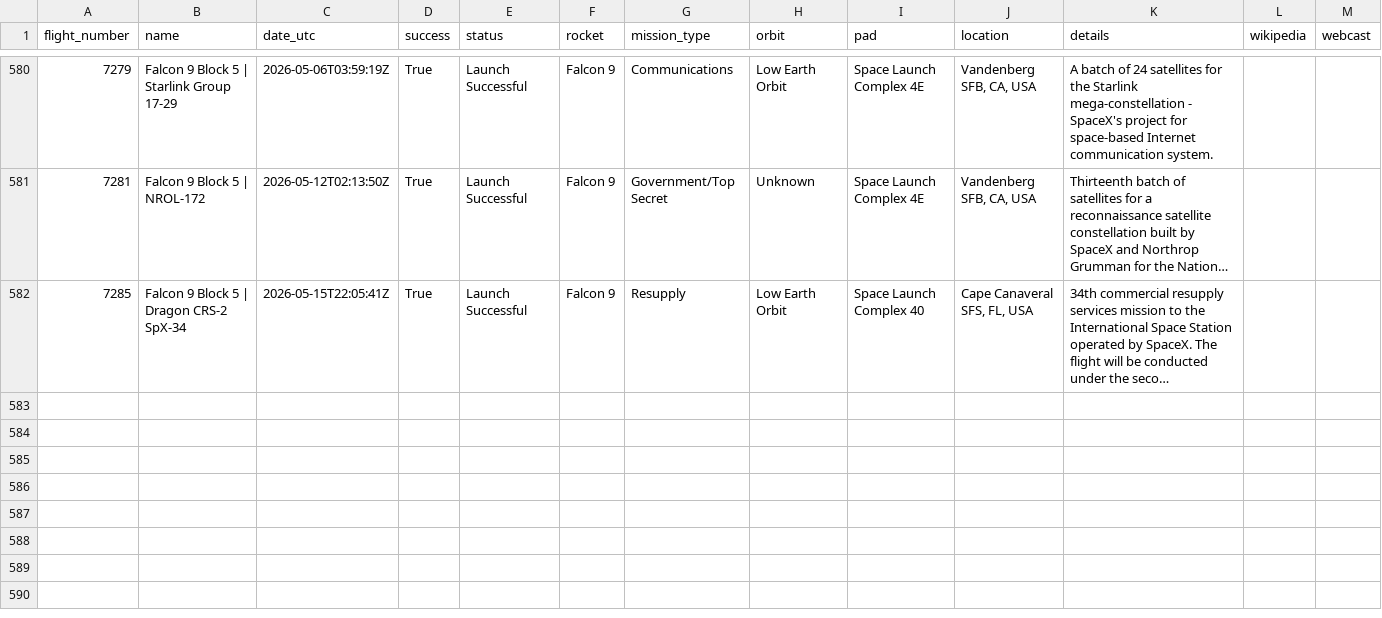
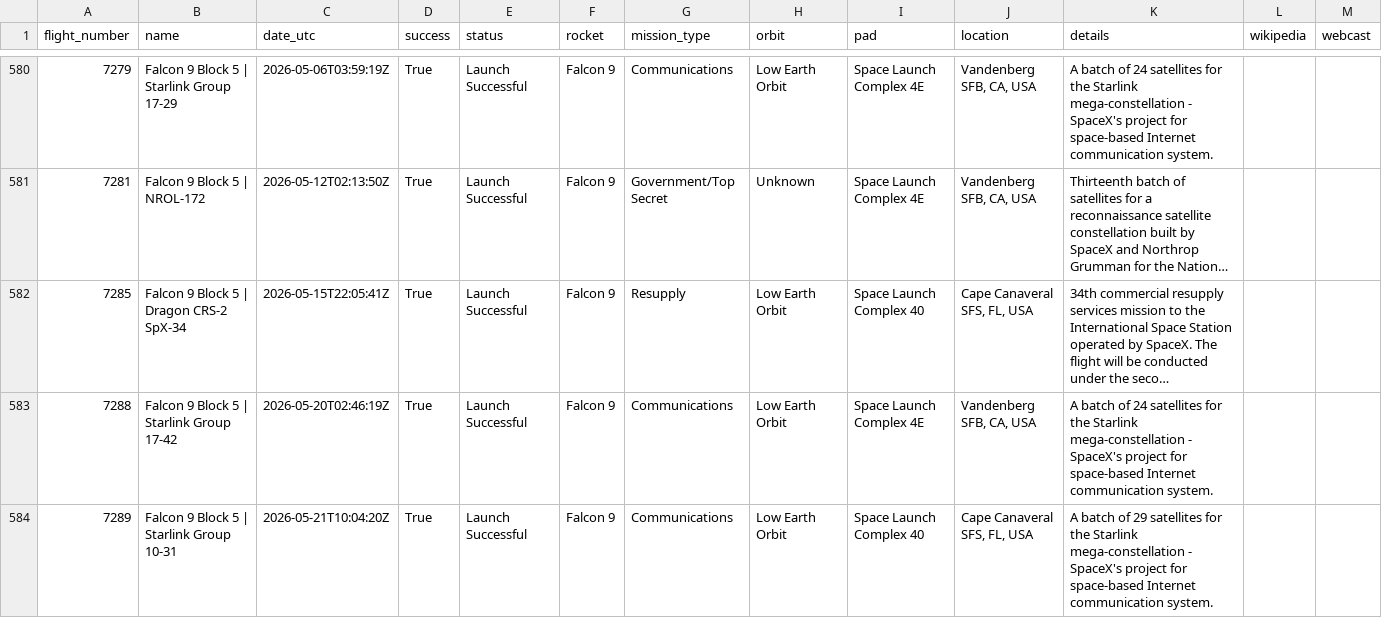
Before and after one commit to thinkervis/free-api-data-science-edu, a CSV file: data/spacex_launches.csv, drawn as a sheet; only a part is shown, gaps mark what is left out; long unchanged cells end in …; the diff names each change by its address in the sheet, - before the commit and + after, or states it on an @@ line.

```diff
--- a/data/spacex_launches.csv
+++ b/data/spacex_launches.csv
+row 583: 7288 | Falcon 9 Block 5 | Starlink Group 17-42 | 2026-05-20T02:46:19Z | True | Launch Successful | Falcon 9 | Communications | Low Earth Orbit | Space Launch Complex 4E | Vandenberg SFB, CA, USA | A batch of 24 satellites for the Starlink mega-constellation - SpaceX's project for space-based Internet communication system.
+row 584: 7289 | Falcon 9 Block 5 | Starlink Group 10-31 | 2026-05-21T10:04:20Z | True | Launch Successful | Falcon 9 | Communications | Low Earth Orbit | Space Launch Complex 40 | Cape Canaveral SFS, FL, USA | A batch of 29 satellites for the Starlink mega-constellation - SpaceX's project for space-based Internet communication system.
```
Also changed, not shown: data/mlb_schedule.csv, data/usgs_major_earthquakes.csv, 51 other files.
